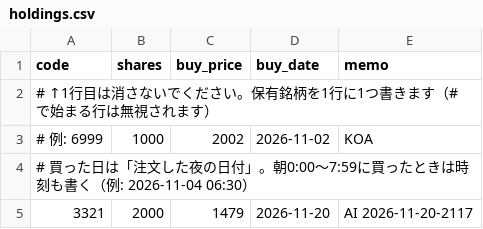
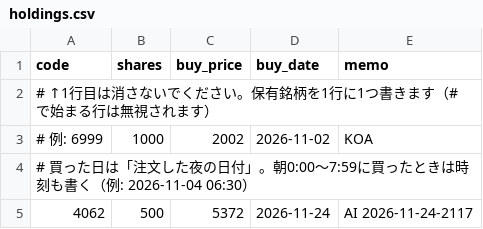
Before and after one commit to vfzfpt5767-debug/meisho-scanner, a CSV file: holdings.csv, drawn as a sheet; removed rows and columns are numbered as before the commit, all else as after; the diff names each change by its address in the sheet, - before the commit and + after, or states it on an @@ line.

```diff
--- a/holdings.csv
+++ b/holdings.csv
-row 5: 3321 | 2000 | 1479 | 2026-11-20 | AI 2026-11-20-2117
+row 5: 4062 | 500 | 5372 | 2026-11-24 | AI 2026-11-24-2117
```
Also changed, not shown: cash.csv, 9 other files.
